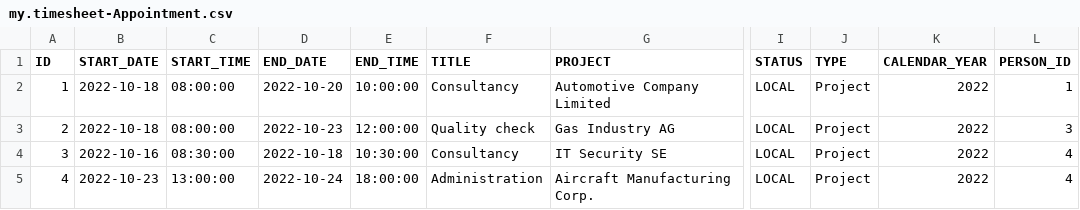
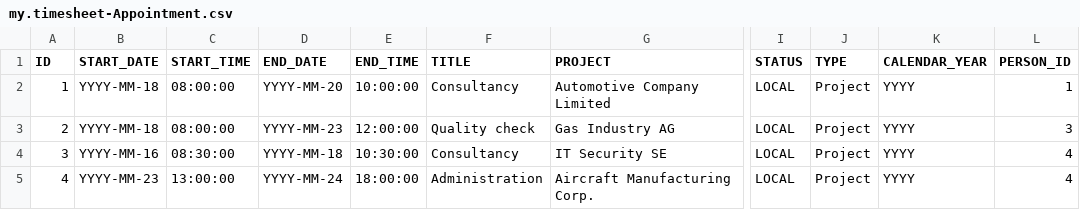
Before and after one commit to SAP-samples/cloud-sdk-team-calendar, a CSV file: db/csv/my.timesheet-Appointment.csv, drawn as a sheet; only a part is shown, gaps mark what is left out; the diff names each change by its address in the sheet, - before the commit and + after, or states it on an @@ line.

Commit message:
replace date data with placeholder

```diff
--- a/db/csv/my.timesheet-Appointment.csv
+++ b/db/csv/my.timesheet-Appointment.csv
-B2:B3 (START_DATE): 2022-10-18
+B2:B3 (START_DATE): YYYY-MM-18
-D2 (END_DATE): 2022-10-20
+D2 (END_DATE): YYYY-MM-20
-K2:K5 (CALENDAR_YEAR): 2022
+K2:K5 (CALENDAR_YEAR): YYYY
-D3 (END_DATE): 2022-10-23
+D3 (END_DATE): YYYY-MM-23
-B4 (START_DATE): 2022-10-16
+B4 (START_DATE): YYYY-MM-16
-D4 (END_DATE): 2022-10-18
+D4 (END_DATE): YYYY-MM-18
-B5 (START_DATE): 2022-10-23
+B5 (START_DATE): YYYY-MM-23
-D5 (END_DATE): 2022-10-24
+D5 (END_DATE): YYYY-MM-24
```
Also changed, not shown: 1 other file.
